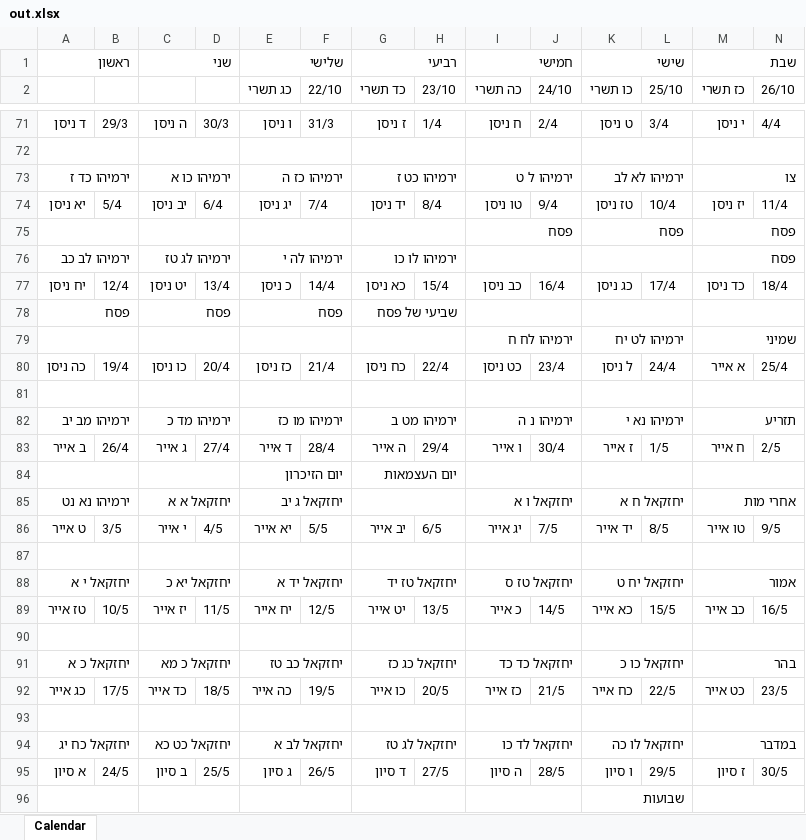
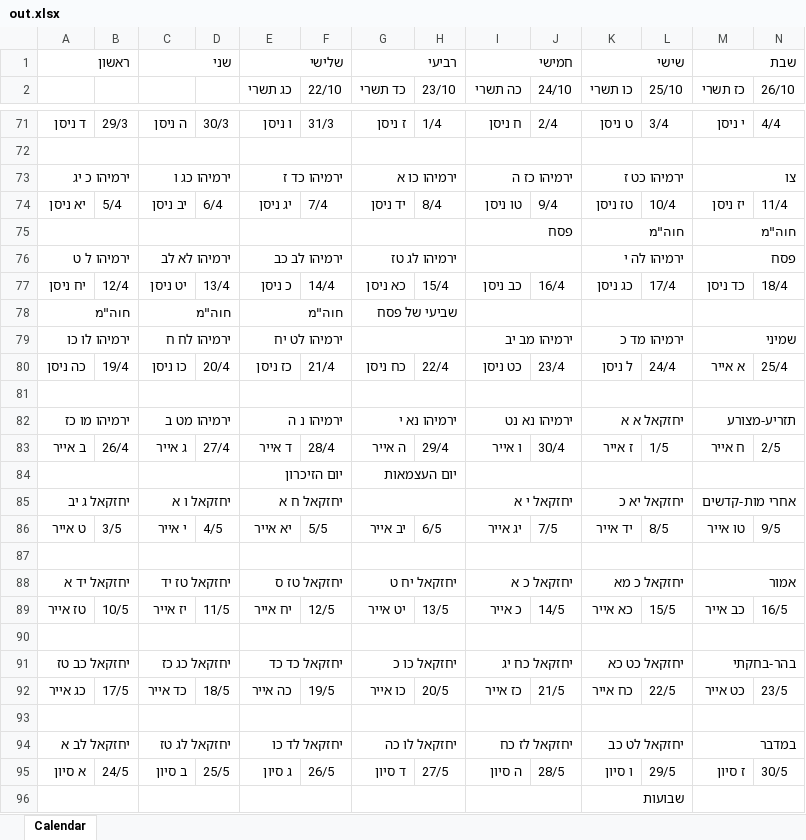
Before and after one commit to davidbu5/TanachYomi, an Excel workbook: out.xlsx, sheet Calendar, drawn as a sheet; only a part is shown, gaps mark what is left out; values as stored, in another font and other column widths than the file's, no cell formats; removed rows and columns are numbered as before the commit, all else as after; the diff covers the shown part only; the diff names each change by its address in the sheet, - before the commit and + after, or states it on an @@ line.

```diff
--- a/out.xlsx (sheet Calendar)
+++ b/out.xlsx (sheet Calendar)
-A73: ירמיהו כד ז
+A73: ירמיהו כ יג
-C73: ירמיהו כו א
+C73: ירמיהו כג ו
-E73 (כג תשרי): ירמיהו כז ה
+E73 (כג תשרי): ירמיהו כד ז
-G73 (כד תשרי): ירמיהו כט ז
+G73 (כד תשרי): ירמיהו כו א
-I73 (כה תשרי): ירמיהו ל ט
+I73 (כה תשרי): ירמיהו כז ה
-K73 (כו תשרי): ירמיהו לא לב
+K73 (כו תשרי): ירמיהו כט ז
-row 75:  |  |  |  |  |  |  |  | פסח |  | פסח |  | פסח
-row 76: ירמיהו לב כב |  | ירמיהו לג טז |  | ירמיהו לה י |  | ירמיהו לו כו |  |  |  |  |  | פסח
+row 75:  |  |  |  |  |  |  |  | פסח |  | חוה"מ |  | חוה"מ
+row 76: ירמיהו ל ט |  | ירמיהו לא לב |  | ירמיהו לב כב |  | ירמיהו לג טז |  |  |  | ירמיהו לה י |  | פסח
-row 78: פסח |  | פסח |  | פסח |  | שביעי של פסח
-row 79:  |  |  |  |  |  |  |  | ירמיהו לח ח |  | ירמיהו לט יח |  | שמיני
+row 78: חוה"מ |  | חוה"מ |  | חוה"מ |  | שביעי של פסח
+row 79: ירמיהו לו כו |  | ירמיהו לח ח |  | ירמיהו לט יח |  |  |  | ירמיהו מב יב |  | ירמיהו מד כ |  | שמיני
-row 82: ירמיהו מב יב |  | ירמיהו מד כ |  | ירמיהו מו כז |  | ירמיהו מט ב |  | ירמיהו נ ה |  | ירמיהו נא י |  | תזריע
+row 82: ירמיהו מו כז |  | ירמיהו מט ב |  | ירמיהו נ ה |  | ירמיהו נא י |  | ירמיהו נא נט |  | יחזקאל א א |  | תזריע-מצורע
-row 85: ירמיהו נא נט |  | יחזקאל א א |  | יחזקאל ג יב |  |  |  | יחזקאל ו א |  | יחזקאל ח א |  | אחרי מות
+row 85: יחזקאל ג יב |  | יחזקאל ו א |  | יחזקאל ח א |  |  |  | יחזקאל י א |  | יחזקאל יא כ |  | אחרי מות-קדשים
-A88: יחזקאל י א
+A88: יחזקאל יד א
-C88: יחזקאל יא כ
+C88: יחזקאל טז יד
-E88 (כג תשרי): יחזקאל יד א
+E88 (כג תשרי): יחזקאל טז ס
-G88 (כד תשרי): יחזקאל טז יד
+G88 (כד תשרי): יחזקאל יח ט
-I88 (כה תשרי): יחזקאל טז ס
+I88 (כה תשרי): יחזקאל כ א
-K88 (כו תשרי): יחזקאל יח ט
+K88 (כו תשרי): יחזקאל כ מא
-row 91: יחזקאל כ א |  | יחזקאל כ מא |  | יחזקאל כב טז |  | יחזקאל כג כז |  | יחזקאל כד כד |  | יחזקאל כו כ |  | בהר
+row 91: יחזקאל כב טז |  | יחזקאל כג כז |  | יחזקאל כד כד |  | יחזקאל כו כ |  | יחזקאל כח יג |  | יחזקאל כט כא |  | בהר-בחקתי
-A94: יחזקאל כח יג
+A94: יחזקאל לב א
-C94: יחזקאל כט כא
+C94: יחזקאל לג טז
-E94 (כג תשרי): יחזקאל לב א
+E94 (כג תשרי): יחזקאל לד כו
-G94 (כד תשרי): יחזקאל לג טז
+G94 (כד תשרי): יחזקאל לו כה
-I94 (כה תשרי): יחזקאל לד כו
+I94 (כה תשרי): יחזקאל לז כח
-K94 (כו תשרי): יחזקאל לו כה
+K94 (כו תשרי): יחזקאל לט כב
```
Also changed, not shown: 33 added rows, 33 removed rows and 52 edited cells elsewhere in this sheet, cell formats, 8 other files.
